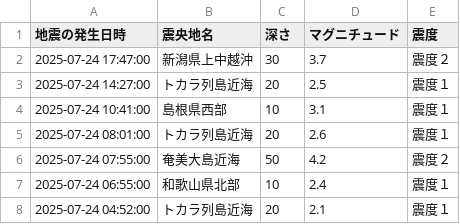
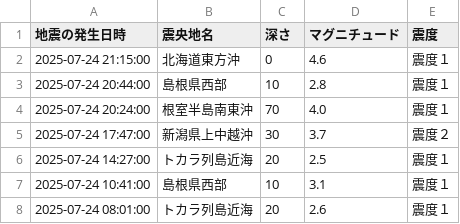
Before and after one commit to wetfore8050/cdargrv, a CSV file: EarthquakeData.csv, drawn as a sheet; only a part is shown; the shorter side is filled out with more unchanged rows.

```diff
--- a/EarthquakeData.csv
+++ b/EarthquakeData.csv
@@ -1,2 +1,5 @@
 地震の発生日時,震央地名,深さ,マグニチュード,震度
+2025-07-24 21:15:00,北海道東方沖,0,4.6,震度１
+2025-07-24 20:44:00,島根県西部,10,2.8,震度１
+2025-07-24 20:24:00,根室半島南東沖,70,4.0,震度１
 2025-07-24 17:47:00,新潟県上中越沖,30,3.7,震度２
```
Also changed, not shown: 10 other files.
